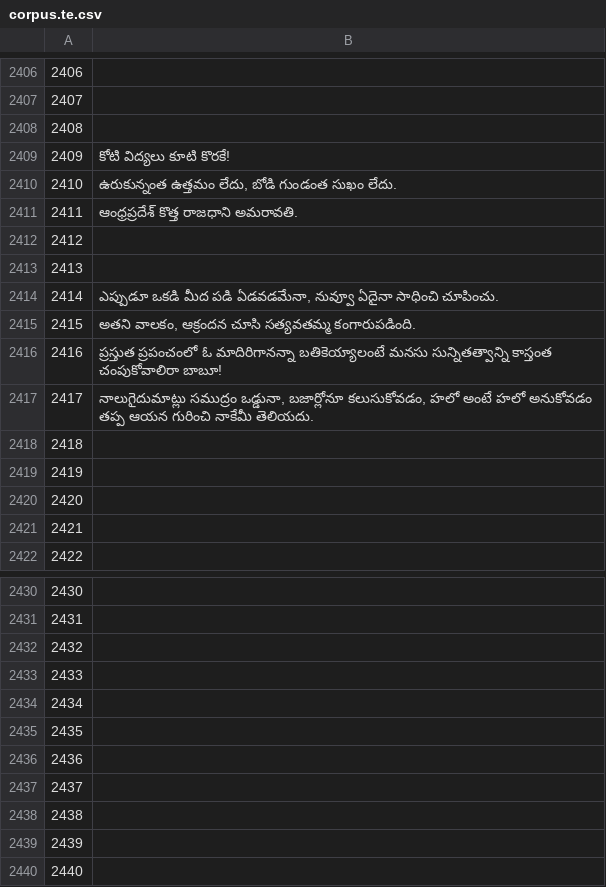
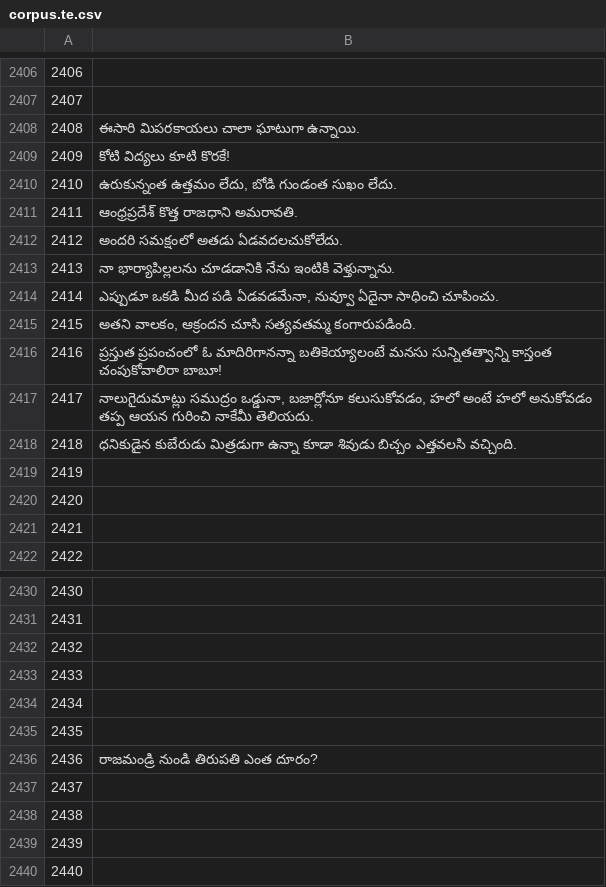
Before and after one commit to common-voice/cv-global-sprint-sentences, a CSV file: corpus.te.csv, drawn as a sheet; only a part is shown, gaps mark what is left out.

Commit message:
New translations corpus.csv (Telugu)

```diff
--- a/corpus.te.csv
+++ b/corpus.te.csv
@@ -2407,3 +2407,3 @@
 "2407",""
-"2408",""
+"2408","ఈసారి మిపరకాయలు చాలా ఘాటుగా ఉన్నాయి."
 "2409","కోటి విద్యలు కూటి కొరకే!"
@@ -2411,4 +2411,4 @@
 "2411","ఆంధ్రప్రదేశ్ కొత్త రాజధాని అమరావతి."
-"2412",""
-"2413",""
+"2412","అందరి సమక్షంలో అతడు ఏడవదలచుకోలేదు."
+"2413","నా భార్యాపిల్లలను చూడడానికి నేను ఇంటికి వెళ్తున్నాను."
 "2414","ఎప్పుడూ ఒకడి మీద పడి ఏడవడమేనా, నువ్వూ ఏదైనా సాధించి చూపించు."
@@ -2417,3 +2417,3 @@
 "2417","నాలుగైదుమాట్లు సముద్రం ఒడ్డునా, బజార్లోనూ కలుసుకోవడం, హలో అంటే హలో అనుకోవడం తప్ప ఆయన గురించి నాకేమీ తెలియదు."
-"2418",""
+"2418","ధనికుడైన కుబేరుడు మిత్రడుగా ఉన్నా కూడా శివుడు బిచ్చం ఎత్తవలసి వచ్చింది."
 "2419",""
@@ -2435,3 +2435,3 @@
 "2435",""
-"2436",""
+"2436","రాజమండ్రి నుండి తిరుపతి ఎంత దూరం?"
 "2437",""
```
